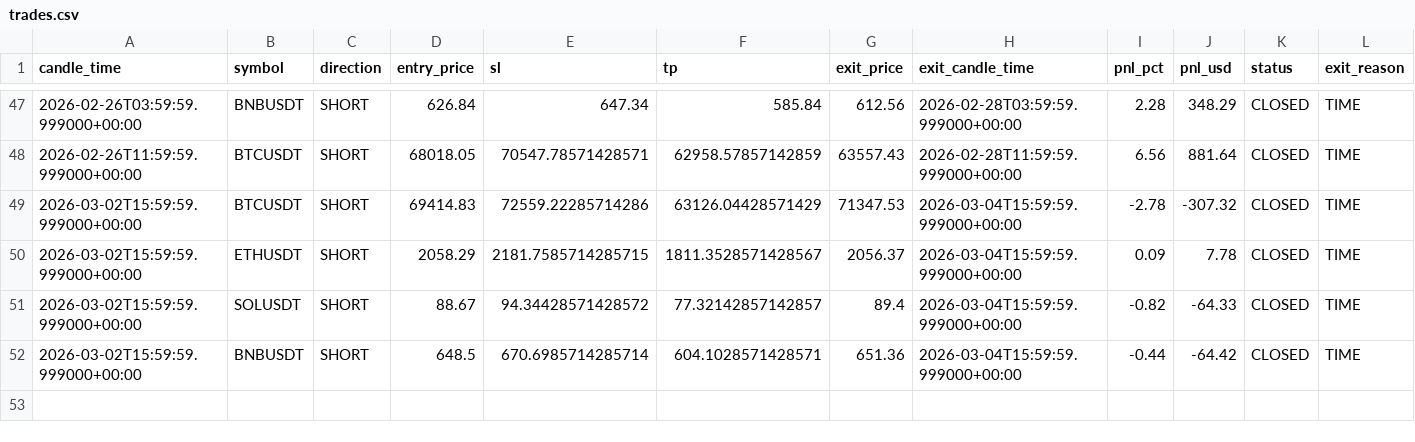
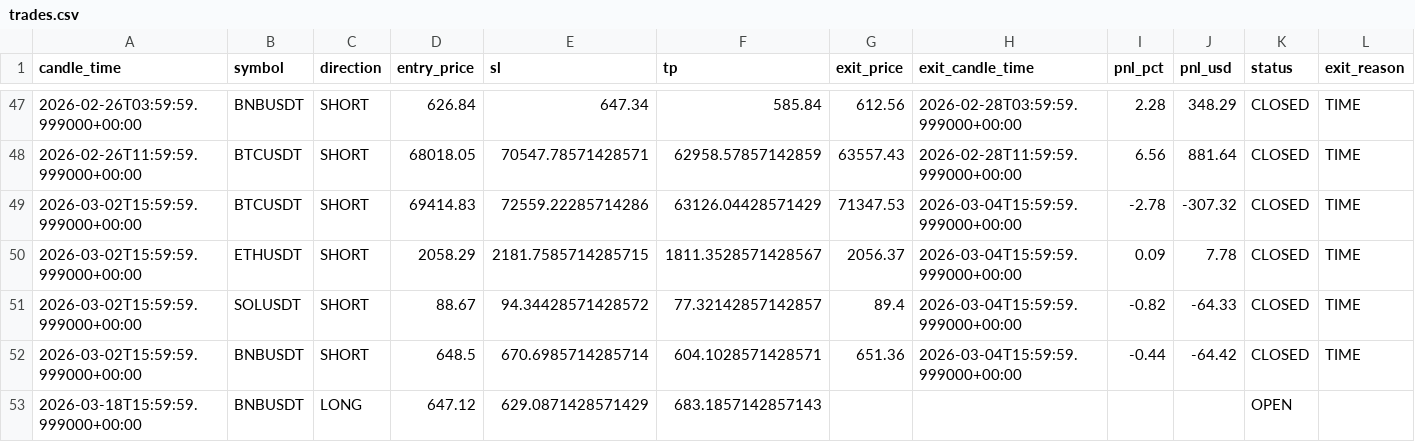
Before and after one commit to kushgbisen/cron-trader, a CSV file: logs/regime_rsi/trades.csv, drawn as a sheet; only a part is shown, gaps mark what is left out.

```diff
--- a/logs/regime_rsi/trades.csv
+++ b/logs/regime_rsi/trades.csv
@@ -52 +52,2 @@ candle_time,symbol,direction,entry_price,sl,tp,exit_price,exit_candle_time,pnl_p
 2026-03-02T15:59:59.999000+00:00,BNBUSDT,SHORT,648.5,670.6985714285714,604.1028571428571,651.36,2026-03-04T15:59:59.999000+00:00,-0.44,-64.42,CLOSED,TIME
+2026-03-18T15:59:59.999000+00:00,BNBUSDT,LONG,647.12,629.0871428571429,683.1857142857143,,,,,OPEN,
```
Also changed, not shown: 7 other files.
